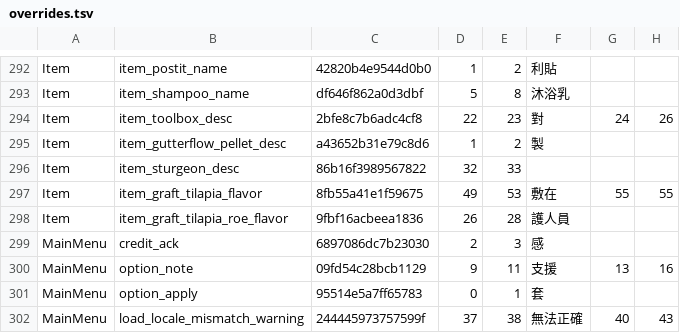
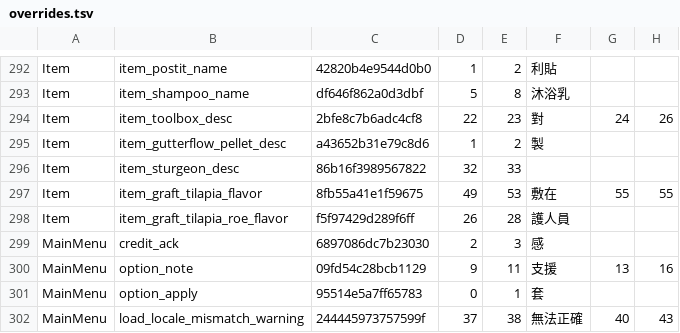
Before and after one commit to dbfoxtw/probably-stolen-mods, a TSV file: mods/zh-hant/data/overrides.tsv, drawn as a sheet; only a part is shown, gaps mark what is left out; the diff names each change by its address in the sheet, - before the commit and + after, or states it on an @@ line.

```diff
--- a/mods/zh-hant/data/overrides.tsv
+++ b/mods/zh-hant/data/overrides.tsv
-C298: 9fbf16acbeea1836
+C298: f5f97429d289f6ff
```
Also changed, not shown: mods/zh-hant/data/terms.tsv.
